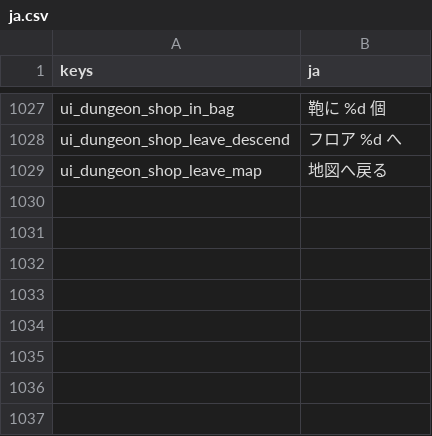
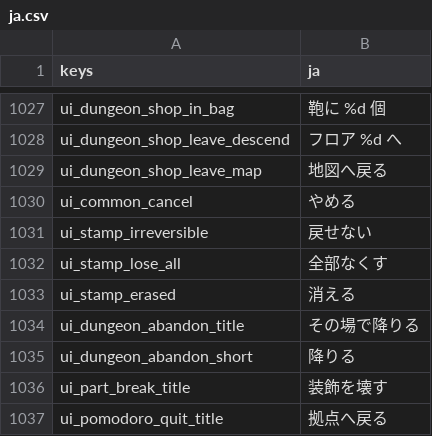
Before and after one commit to darkouji0105/pomodoro-heroes, a CSV file: localization/ja.csv, drawn as a sheet; only a part is shown, gaps mark what is left out; the diff names each change by its address in the sheet, - before the commit and + after, or states it on an @@ line.

```diff
--- a/localization/ja.csv
+++ b/localization/ja.csv
+row 1030: ui_common_cancel | やめる
+row 1031: ui_stamp_irreversible | 戻せない
+row 1032: ui_stamp_lose_all | 全部なくす
+row 1033: ui_stamp_erased | 消える
+row 1034: ui_dungeon_abandon_title | その場で降りる
+row 1035: ui_dungeon_abandon_short | 降りる
+row 1036: ui_part_break_title | 装飾を壊す
+row 1037: ui_pomodoro_quit_title | 拠点へ戻る
```
Also changed, not shown: 18 other files.
